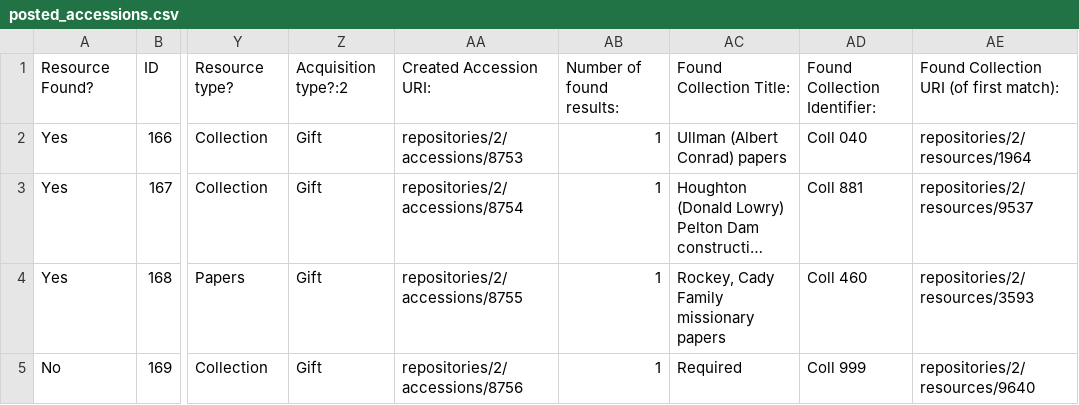
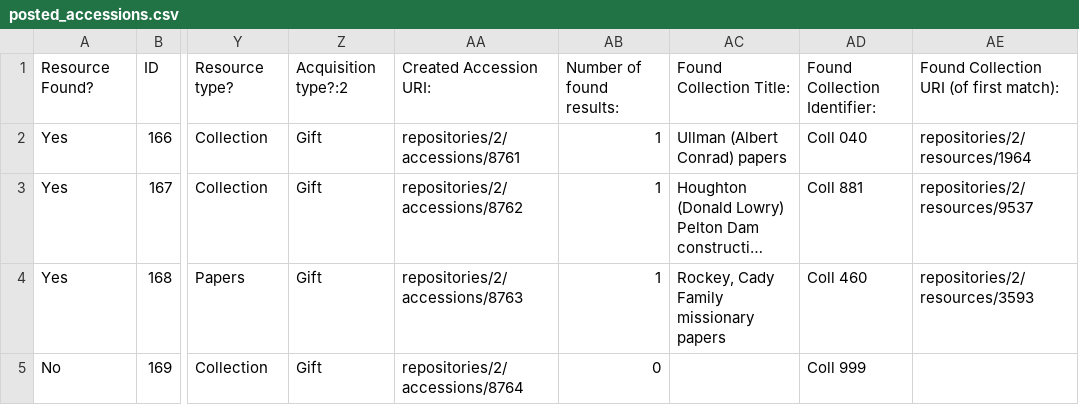
Before and after one commit to alexagoff/new-accession-ingest, a CSV file: out/posted_accessions.csv, drawn as a sheet; only a part is shown, gaps mark what is left out; long unchanged cells end in …; the diff names each change by its address in the sheet, - before the commit and + after, or states it on an @@ line.

```diff
--- a/out/posted_accessions.csv
+++ b/out/posted_accessions.csv
-AA2: repositories/2/accessions/8753
+AA2: repositories/2/accessions/8761
-AA3: repositories/2/accessions/8754
+AA3: repositories/2/accessions/8762
-AA4: repositories/2/accessions/8755
+AA4: repositories/2/accessions/8763
-AA5: repositories/2/accessions/8756
+AA5: repositories/2/accessions/8764
-AB5: 1
+AB5: 0
-AC5: Required
+AC5: (empty)
-AE5: repositories/2/resources/9640
+AE5: (empty)
```
Also changed, not shown: 10 other files.
